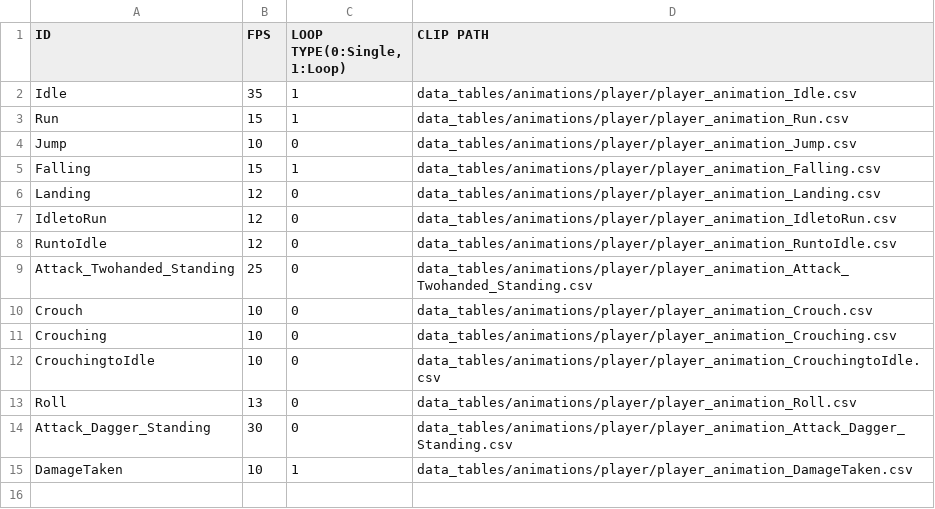
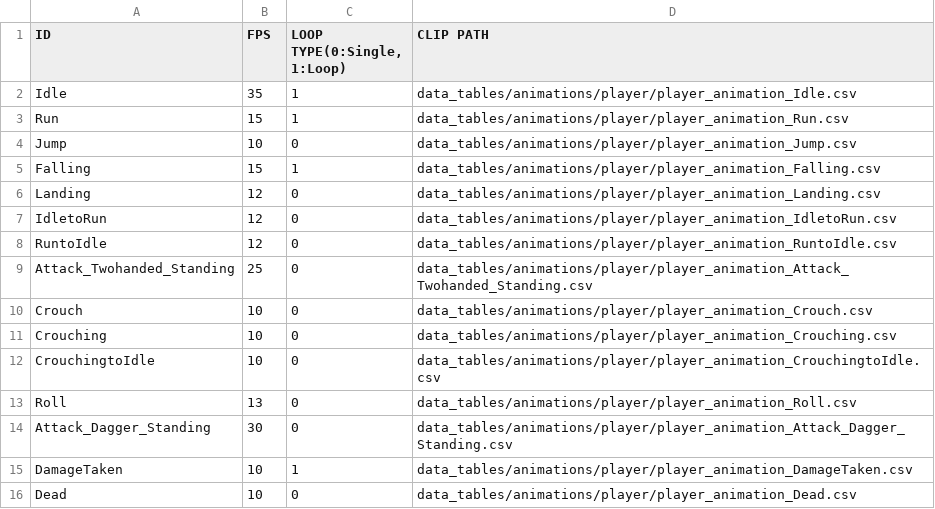
Before and after one commit to Jeonghoon625/SFML_Lost_Ruins, a CSV file: LostRuins/LostRuins-bin/data_tables/animations/player/player_animation_clips2.csv, drawn as a sheet; the diff names each change by its address in the sheet, - before the commit and + after, or states it on an @@ line.

Commit message:
Add Player class to animation "Dead"

```diff
--- a/LostRuins/LostRuins-bin/data_tables/animations/player/player_animation_clips2.csv
+++ b/LostRuins/LostRuins-bin/data_tables/animations/player/player_animation_clips2.csv
+row 16: Dead | 10 | 0 | data_tables/animations/player/player_animation_Dead.csv
```
Also changed, not shown: 17 other files.
